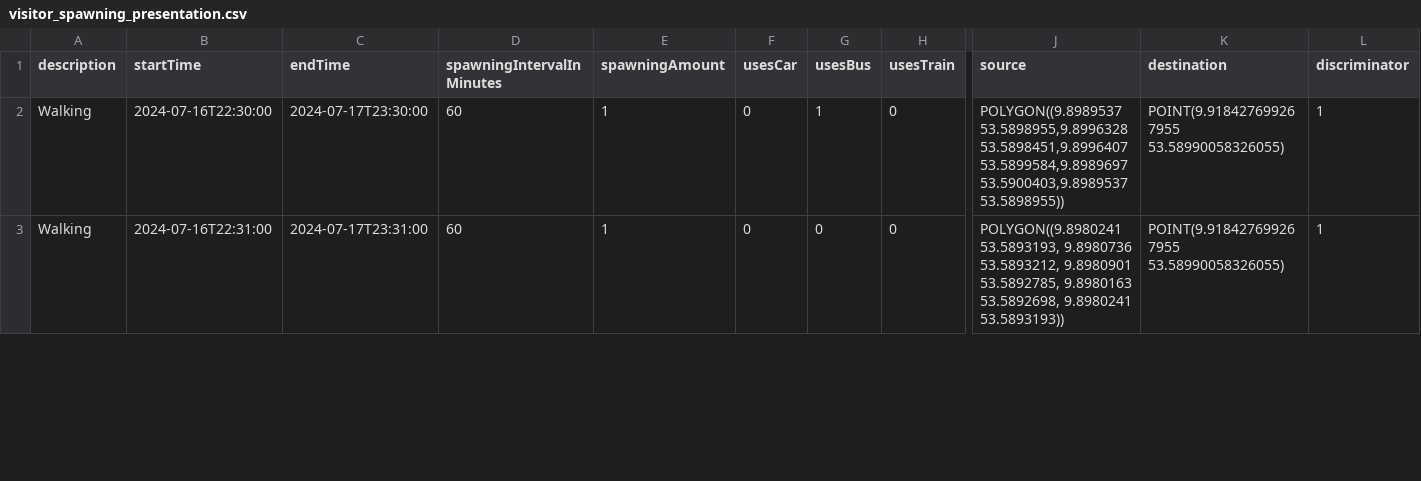
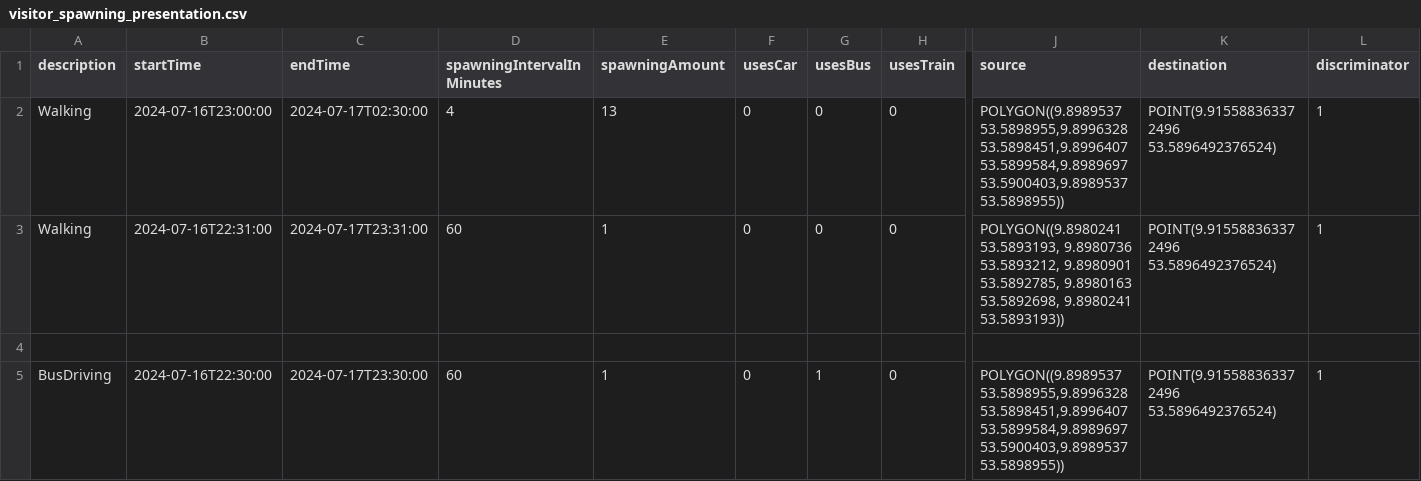
Before and after one commit to MARS-Group-HAW/model-soh, a CSV file: SOHBigEventBox/resources/visitor_spawning_presentation.csv, drawn as a sheet; only a part is shown, gaps mark what is left out; rows hold the shown columns only; the diff covers the shown part only; the diff names each change by its address in the sheet, - before the commit and + after, or states it on an @@ line.

Commit message:
Add bus driving visitors to visitor_spawning_presentation.csv

```diff
--- a/SOHBigEventBox/resources/visitor_spawning_presentation.csv
+++ b/SOHBigEventBox/resources/visitor_spawning_presentation.csv
-B2 (startTime): 2024-07-16T22:30:00
+B2 (startTime): 2024-07-16T23:00:00
-C2 (endTime): 2024-07-17T23:30:00
+C2 (endTime): 2024-07-17T02:30:00
-D2 (spawningIntervalInMinutes): 60
+D2 (spawningIntervalInMinutes): 4
-E2 (spawningAmount): 1
+E2 (spawningAmount): 13
-G2 (usesBus): 1
+G2 (usesBus): 0
-K2:K3 (destination): POINT(9.918427699267955 53.58990058326055)
+K2:K3 (destination): POINT(9.915588363372496 53.5896492376524)
+row 4: (empty)
+row 5: BusDriving | 2024-07-16T22:30:00 | 2024-07-17T23:30:00 | 60 | 1 | 0 | 1 | 0 | POLYGON((9.8989537 53.5898955,9.8996328 53.5898451,9.8996407 53.5899584,9.8989697 53.5900403,9.8989537 53.5898955)) | POINT(9.915588363372496 53.5896492376524) | 1
```
Also changed, not shown: 1 removed row and 6 edited cells elsewhere in this file.
